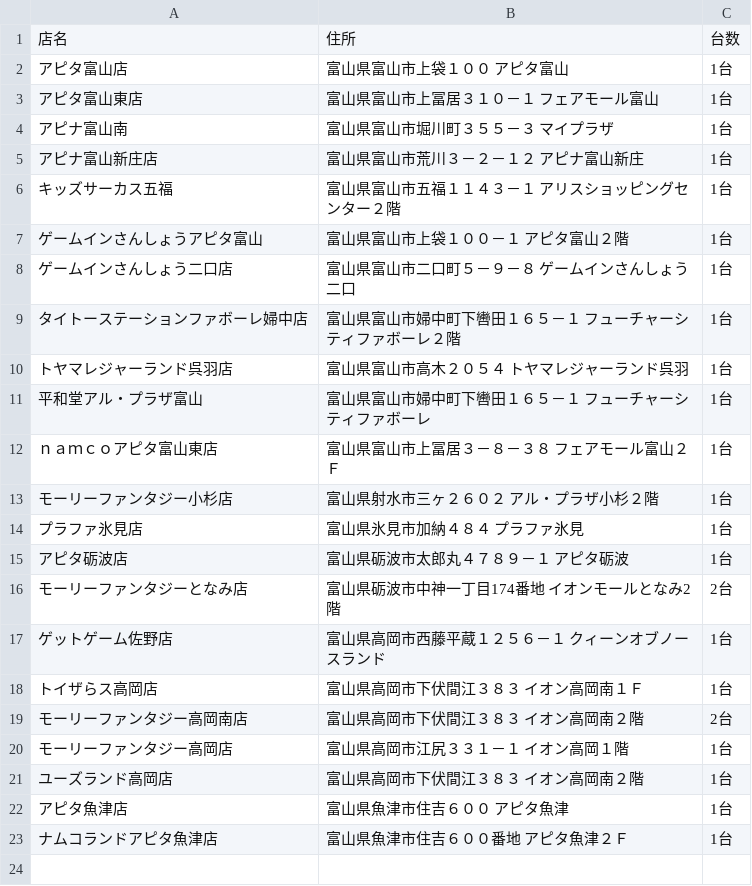
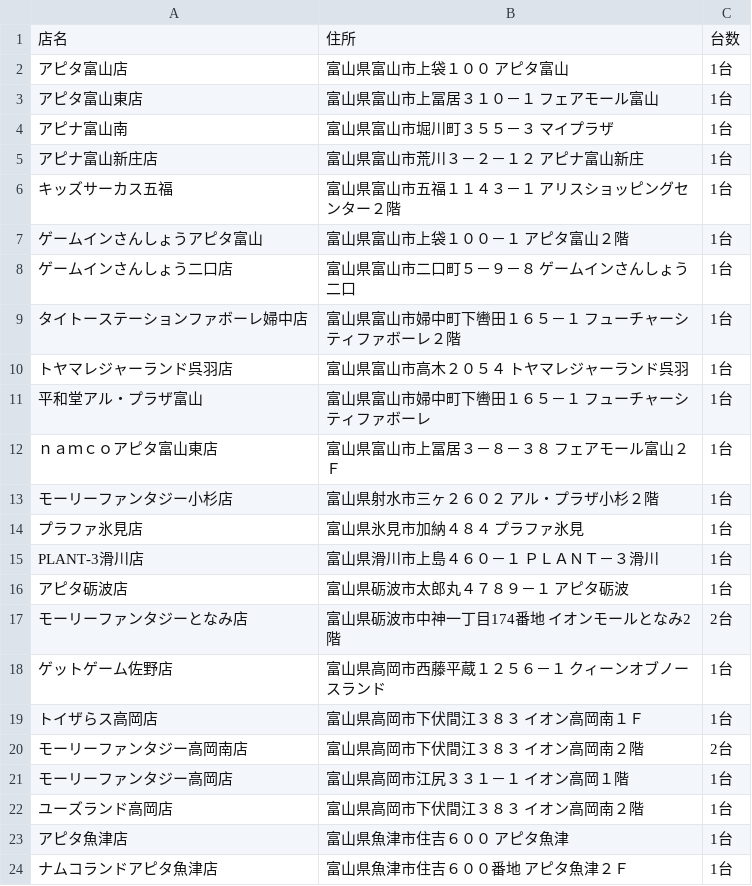
Before and after one commit to eagletmt/idolmap-data, a CSV file: aikatsu/富山県.csv, drawn as a sheet.

Commit message:
Update CSV data 2018-05-11 00:07:38+09:00

```diff
--- a/aikatsu/富山県.csv
+++ b/aikatsu/富山県.csv
@@ -14,2 +14,3 @@
 プラファ氷見店,富山県氷見市加納４８４ プラファ氷見,1台
+PLANT-3滑川店,富山県滑川市上島４６０－１ ＰＬＡＮＴ－３滑川,1台
 アピタ砺波店,富山県砺波市太郎丸４７８９－１ アピタ砺波,1台
```
Also changed, not shown: aikatsu/埼玉県.csv, aikatsu/新潟県.csv, 3 other files.
